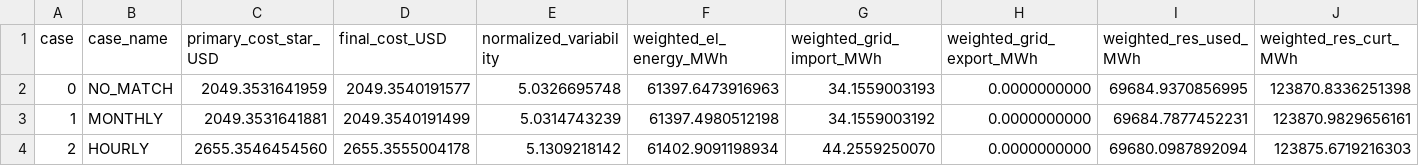
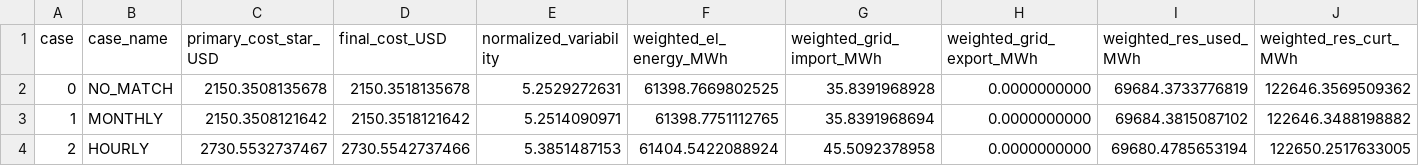
Before and after one commit to LuisOroya/Ammonia_Congress, a CSV file: New/11_Clean_Version/02_Stage2_Baselines/stage2_case_summary.csv, drawn as a sheet.

```diff
--- a/New/11_Clean_Version/02_Stage2_Baselines/stage2_case_summary.csv
+++ b/New/11_Clean_Version/02_Stage2_Baselines/stage2_case_summary.csv
@@ -1,4 +1,4 @@
 case,case_name,primary_cost_star_USD,final_cost_USD,normalized_variability,weighted_el_energy_MWh,weighted_grid_import_MWh,weighted_grid_export_MWh,weighted_res_used_MWh,weighted_res_curt_MWh
-0,NO_MATCH,2049.3531641959,2049.3540191577,5.0326695748,61397.6473916963,34.1559003193,0.0000000000,69684.9370856995,123870.8336251398
-1,MONTHLY,2049.3531641881,2049.3540191499,5.0314743239,61397.4980512198,34.1559003192,0.0000000000,69684.7877452231,123870.9829656161
-2,HOURLY,2655.3546454560,2655.3555004178,5.1309218142,61402.9091198934,44.2559250070,0.0000000000,69680.0987892094,123875.6719216303
+0,NO_MATCH,2150.3508135678,2150.3518135678,5.2529272631,61398.7669802525,35.8391968928,0.0000000000,69684.3733776819,122646.3569509362
+1,MONTHLY,2150.3508121642,2150.3518121642,5.2514090971,61398.7751112765,35.8391968694,0.0000000000,69684.3815087102,122646.3488198882
+2,HOURLY,2730.5532737467,2730.5542737466,5.3851487153,61404.5422088924,45.5092378958,0.0000000000,69680.4785653194,122650.2517633005
```
Also changed, not shown: New/11_Clean_Version/02_Stage2_Baselines/stage2_case_scenario_summary.csv, New/11_Clean_Version/02_Stage2_Baselines/stage2_scenario_solve_summary.csv, 12 other files.
